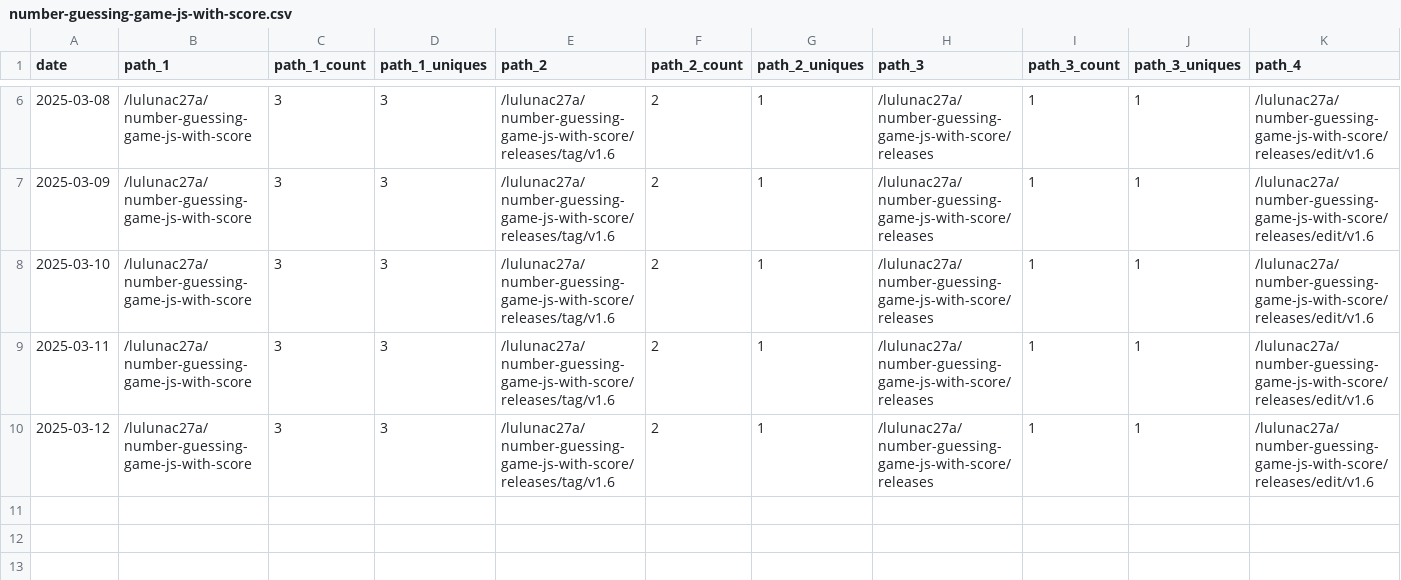
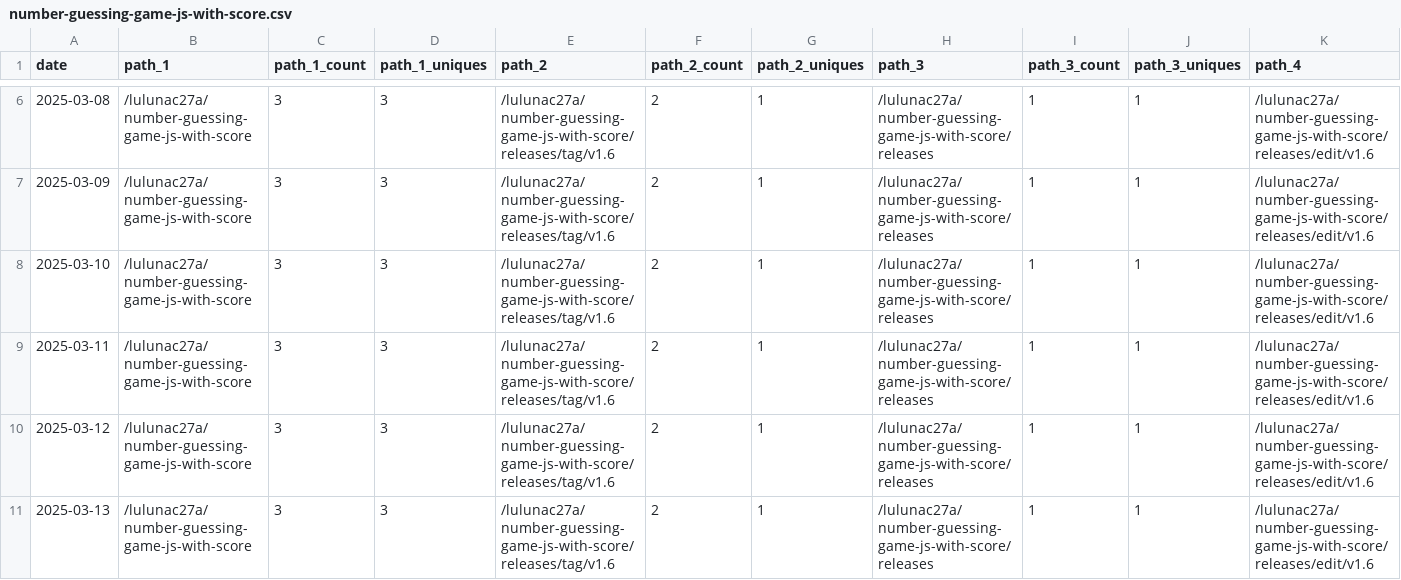
Before and after one commit to lulunac27a/github-repo-traffic-stats, a CSV file: data/github_paths/number-guessing-game-js-with-score.csv, drawn as a sheet; only a part is shown, gaps mark what is left out; rows hold the shown columns only; the diff names each change by its address in the sheet, - before the commit and + after, or states it on an @@ line.

Commit message:
data update

```diff
--- a/data/github_paths/number-guessing-game-js-with-score.csv
+++ b/data/github_paths/number-guessing-game-js-with-score.csv
+row 11: 2025-03-13 | /lulunac27a/number-guessing-game-js-with-score | 3 | 3 | /lulunac27a/number-guessing-game-js-with-score/releases/tag/v1.6 | 2 | 1 | /lulunac27a/number-guessing-game-js-with-score/releases | 1 | 1 | /lulunac27a/number-guessing-game-js-with-score/releases/edit/v1.6
```
Also changed, not shown: data/github_paths/gamification-task-list-vue-typescript.csv, data/github_paths/lulunac27a.csv, 26 other files.
